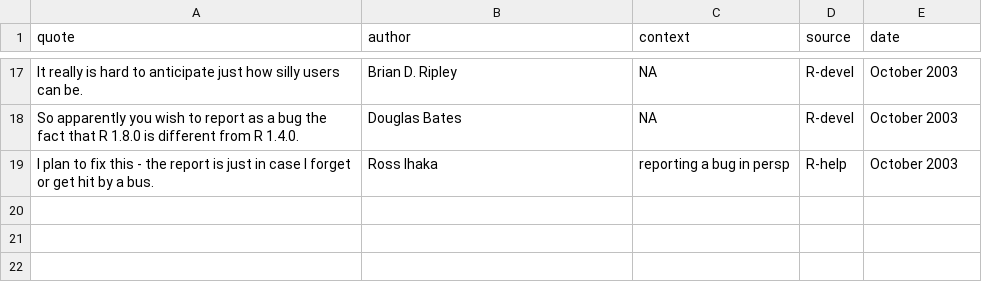
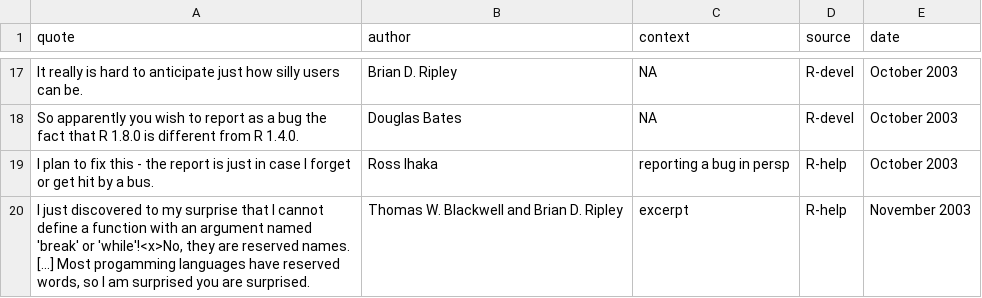
Before and after one commit to r-forge/fortunes, a CSV file: trunk/inst/fortunes/fortunes.csv, drawn as a sheet; only a part is shown, gaps mark what is left out; the diff names each change by its address in the sheet, - before the commit and + after, or states it on an @@ line.

Commit message:
*** empty log message ***
git-svn-id: svn://svn.r-forge.r-project.org/svnroot/fortunes@12 edb9625f-4e0d-4859-8d74-9fd3b1da38cb

```diff
--- a/trunk/inst/fortunes/fortunes.csv
+++ b/trunk/inst/fortunes/fortunes.csv
+row 20: I just discovered to my surprise that I cannot define a function with an argument named 'break' or 'while'!<x>No, they are reserved names. [...] Most progamming languages have reserved words, so I am surprised you are surprised. | Thomas W. Blackwell and Brian D. Ripley | excerpt | R-help | November 2003
```
